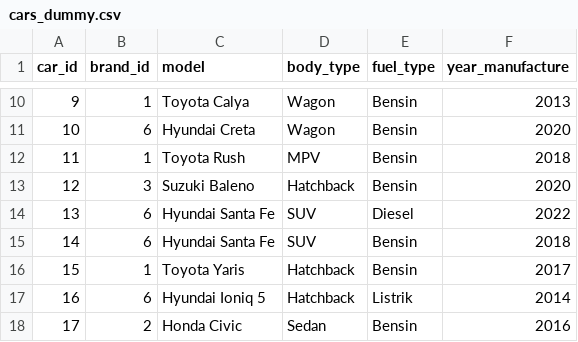
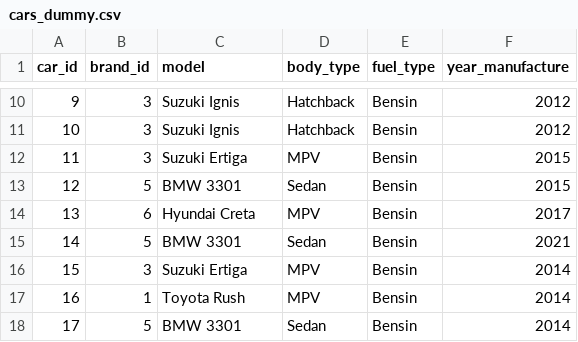
Before and after one commit to dickyalsyah/used-car-online-marketplace, a CSV file: dummy_datasets/cars_dummy.csv, drawn as a sheet; only a part is shown, gaps mark what is left out; the diff covers the shown part only.

Commit message:
update dummy generator

```diff
--- a/dummy_datasets/cars_dummy.csv
+++ b/dummy_datasets/cars_dummy.csv
@@ -10,9 +10,9 @@ car_id,brand_id,model,body_type,fuel_type,year_manufacture
-9,1,Toyota Calya,Wagon,Bensin,2013
-10,6,Hyundai Creta,Wagon,Bensin,2020
-11,1,Toyota Rush,MPV,Bensin,2018
-12,3,Suzuki Baleno,Hatchback,Bensin,2020
-13,6,Hyundai Santa Fe,SUV,Diesel,2022
-14,6,Hyundai Santa Fe,SUV,Bensin,2018
-15,1,Toyota Yaris,Hatchback,Bensin,2017
-16,6,Hyundai Ioniq 5,Hatchback,Listrik,2014
-17,2,Honda Civic,Sedan,Bensin,2016
+9,3,Suzuki Ignis,Hatchback,Bensin,2012
+10,3,Suzuki Ignis,Hatchback,Bensin,2012
+11,3,Suzuki Ertiga,MPV,Bensin,2015
+12,5,BMW 3301,Sedan,Bensin,2015
+13,6,Hyundai Creta,MPV,Bensin,2017
+14,5,BMW 3301,Sedan,Bensin,2021
+15,3,Suzuki Ertiga,MPV,Bensin,2014
+16,1,Toyota Rush,MPV,Bensin,2014
+17,5,BMW 3301,Sedan,Bensin,2014
```
Also changed, not shown: 152 edited cells elsewhere in this file, dummy_datasets/cities_dummy.csv, 6 other files.
